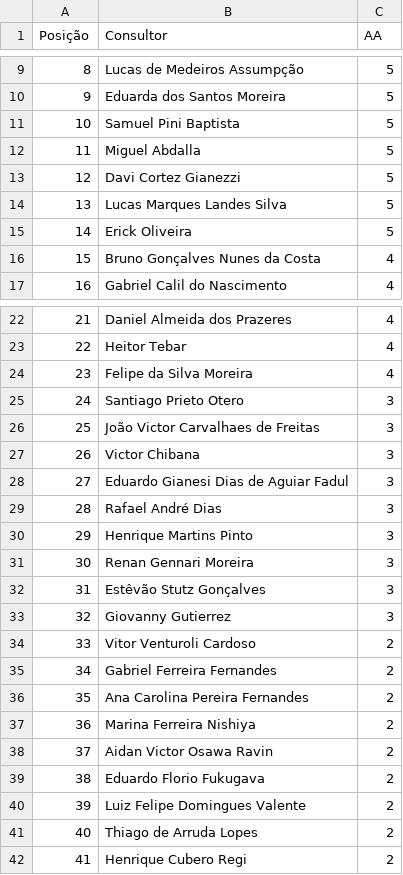
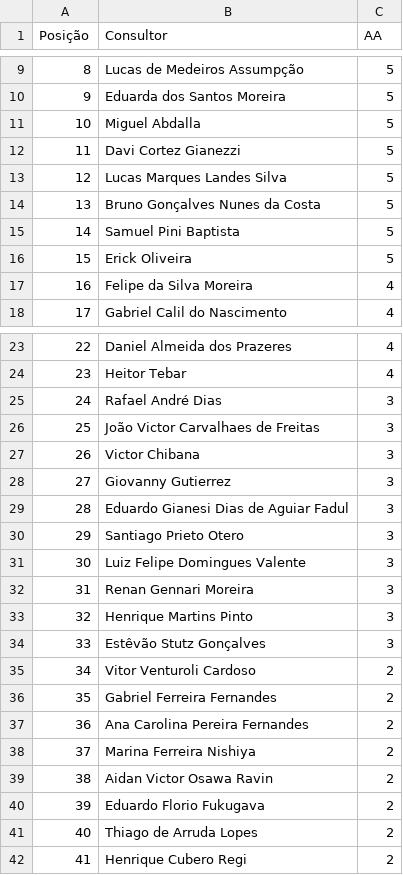
Before and after one commit to sprietootero/gestaoavista-sp1, a CSV file: ranking_7dias.csv, drawn as a sheet; only a part is shown, gaps mark what is left out; removed rows and columns are numbered as before the commit, all else as after; the diff covers the shown part only; the diff names each change by its address in the sheet, - before the commit and + after, or states it on an @@ line.

```diff
--- a/ranking_7dias.csv
+++ b/ranking_7dias.csv
@@ column A (Posição) renumbered between rows 11 and 81 @@
+row 14: 13 | Bruno Gonçalves Nunes da Costa | 5
@@ row 11 moved to row 15: 14 @@
-B17 (Consultor): Bruno Gonçalves Nunes da Costa
+B17 (Consultor): Felipe da Silva Moreira
-row 24: 23 | Felipe da Silva Moreira | 4
+row 25: 24 | Rafael André Dias | 3
@@ row 33 moved to row 28: 27 @@
@@ row 25 moved to row 30: 29 @@
-B31 (Consultor): Rafael André Dias
+B31 (Consultor): Luiz Felipe Domingues Valente
@@ row 31 moved to row 32: 31 @@
-row 40: 39 | Luiz Felipe Domingues Valente | 2
```
Also changed, not shown: 1 moved row elsewhere in this file, dados_extraidos.csv, ranking_muapd.csv.
